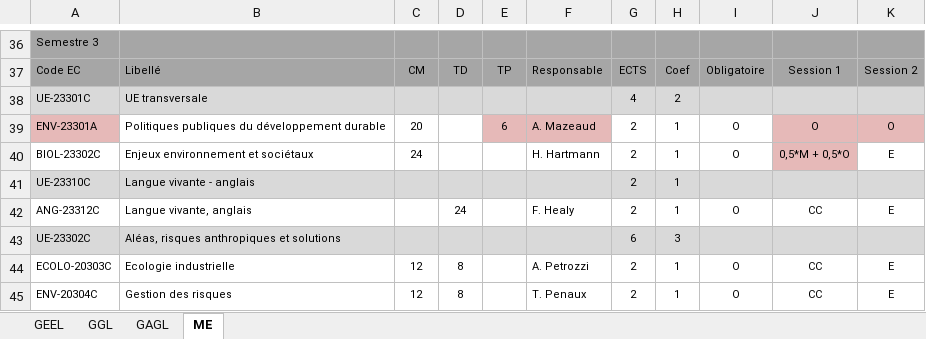
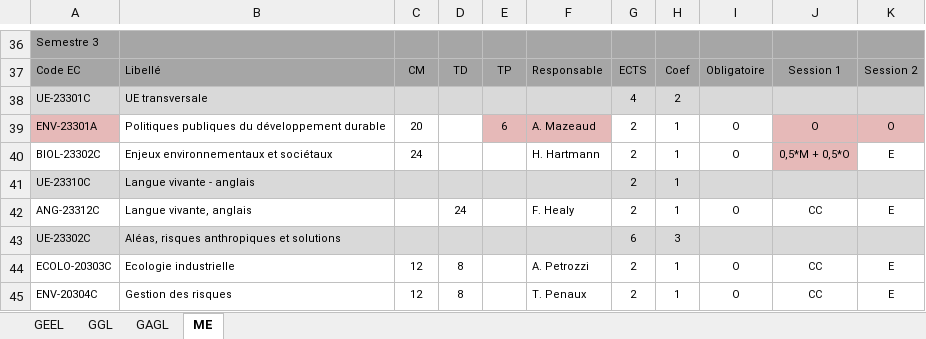
Before and after one commit to besibo/MasterSPE, an Excel workbook: Maquettes/_SPE_Clean.xlsx, sheet ME, drawn as a sheet; only a part is shown, gaps mark what is left out; values as stored, in another font and other column widths than the file's, no borders; the diff names each change by its address in the sheet, - before the commit and + after, or states it on an @@ line.

```diff
--- a/Maquettes/_SPE_Clean.xlsx (sheet ME)
+++ b/Maquettes/_SPE_Clean.xlsx (sheet ME)
-B40: Enjeux environnement et sociétaux
+B40: Enjeux environnementaux et sociétaux
```
Also changed, not shown: sheet GEEL, sheet GGL, sheet GAGL, 7 other files.
